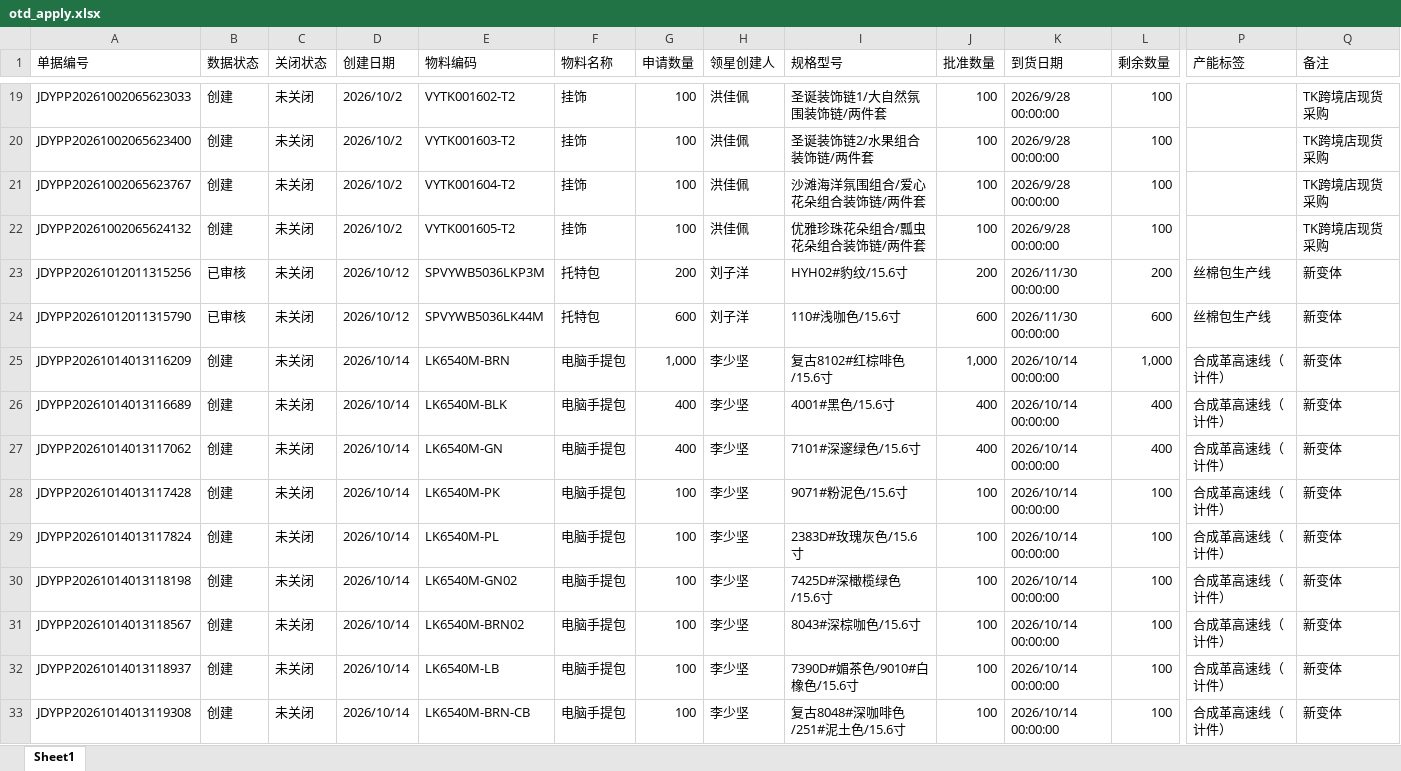
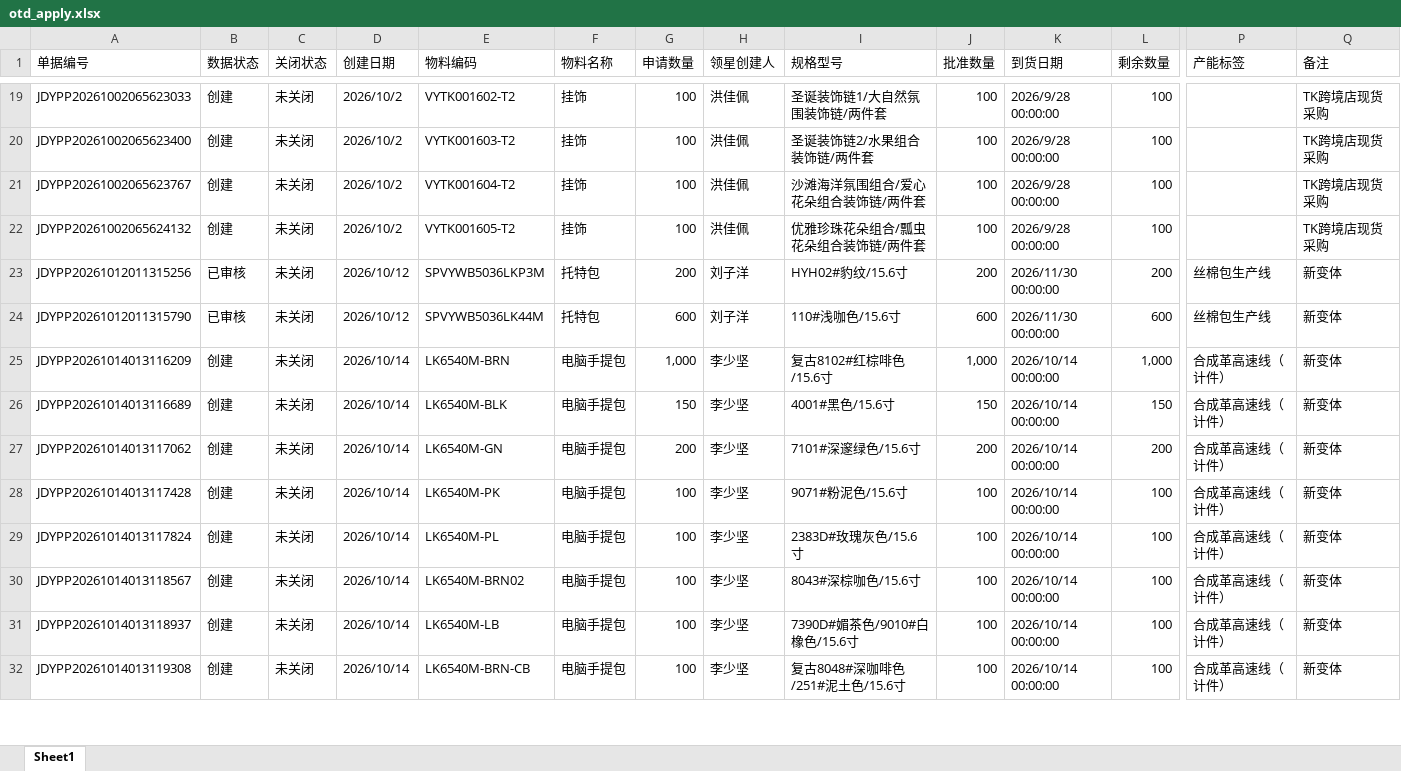
Before and after one commit to yikeqingsongguo/HY.supply-chain-management, an Excel workbook: src/otd_apply.xlsx, sheet Sheet1, drawn as a sheet; only a part is shown, gaps mark what is left out; values as stored, in another font and other column widths than the file's, no borders; rows hold the shown columns only; the diff covers the shown part only; the diff names each change by its address in the sheet, - before the commit and + after, or states it on an @@ line.

```diff
--- a/src/otd_apply.xlsx (sheet Sheet1)
+++ b/src/otd_apply.xlsx (sheet Sheet1)
-G26 (申请数量): 400
+G26 (申请数量): 150
-J26 (批准数量): 400
+J26 (批准数量): 150
-L26 (剩余数量): 400
+L26 (剩余数量): 150
-G27 (申请数量): 400
+G27 (申请数量): 200
-J27 (批准数量): 400
+J27 (批准数量): 200
-L27 (剩余数量): 400
+L27 (剩余数量): 200
-row 30: JDYPP20261014013118198 | 创建 | 未关闭 | 2026/10/14 | LK6540M-GN02 | 电脑手提包 | 100 | 李少坚 | 7425D#深橄榄绿色/15.6寸 | 100 | 2026/10/14 00:00:00 | 100 | 合成革高速线（计件） | 新变体
```
Also changed, not shown: 2 removed rows and 12 edited cells elsewhere in this sheet, src/otd_recv.xlsx, src/采购订单.xlsx, 1 other file.
